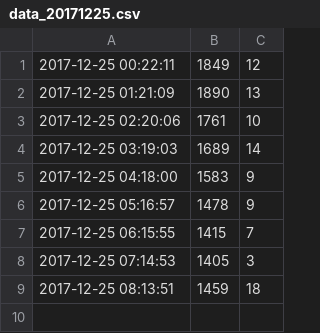
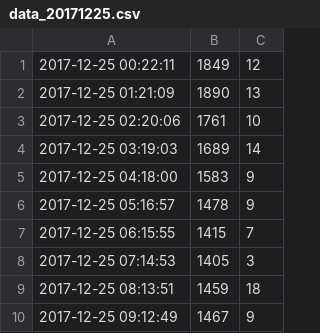
Before and after one commit to kimwooglae/AirQualityIndex, a CSV file: python/data_20171225.csv, drawn as a sheet.

Commit message:
data

```diff
--- a/python/data_20171225.csv
+++ b/python/data_20171225.csv
@@ -9 +9,2 @@
 2017-12-25 08:13:51,1459,18
+2017-12-25 09:12:49,1467,9
```
